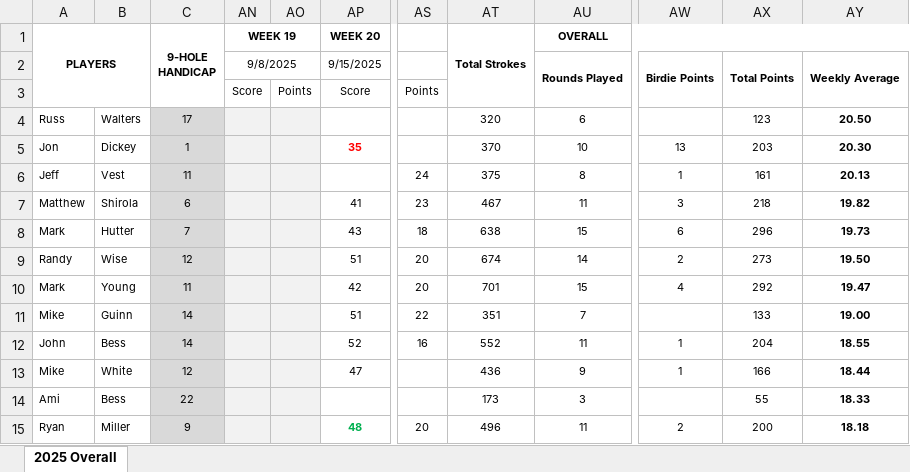
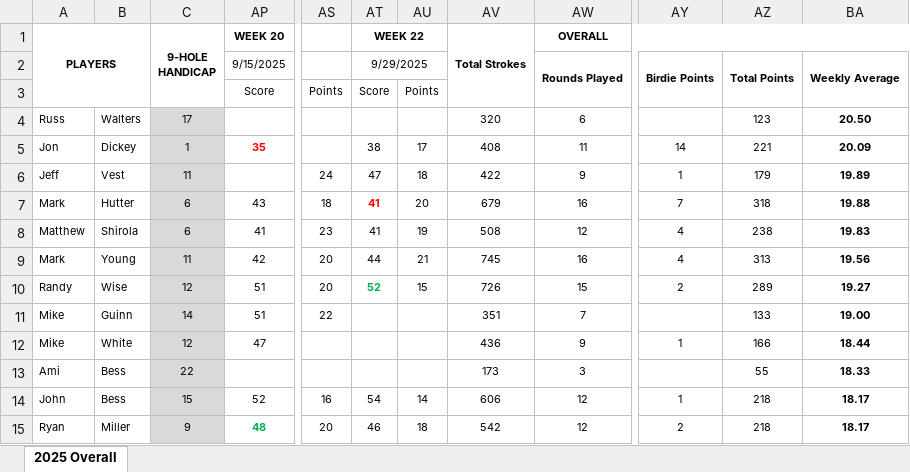
Before and after one commit to mthutter/golf-league-manager, an Excel workbook: public/results/2025/2025 Overall Standings.xlsx, sheet 2025 Overall, drawn as a sheet; only a part is shown, gaps mark what is left out; values as stored, in another font and other column widths than the file's, no borders; removed rows and columns are numbered as before the commit, all else as after; rows hold the shown columns only; the diff covers the shown part only; the diff names each change by its address in the sheet, - before the commit and + after, or states it on an @@ line.

Commit message:
093025 - updated scores from last night (9/29 week 22)

```diff
--- a/public/results/2025/2025 Overall Standings.xlsx (sheet 2025 Overall)
+++ b/public/results/2025/2025 Overall Standings.xlsx (sheet 2025 Overall)
@@ column AN (9/8/2025) hidden, row 1: WEEK 19; row 3: Score @@
@@ column AO hidden, row 3: Points @@
+column AT (9/29/2025), row 1: WEEK 22; rows 3-6: Score |  | 38 | 47; rows 8-9: 41 | 44; row 15: 46
+column AU, rows 3-6: Points |  | 17 | 18; rows 8-9: 19 | 21; row 15: 18
-AV5: 370
+AV5: 408
-AW5 (Rounds Played): 10
+AW5 (Rounds Played): 11
-AY5 (Birdie Points): 13
+AY5 (Birdie Points): 14
-AZ5 (Total Points): 203
+AZ5 (Total Points): 221
-BA5 (Weekly Average): 20.30
+BA5 (Weekly Average): 20.09
-AV6: 375
+AV6: 422
-AW6 (Rounds Played): 8
+AW6 (Rounds Played): 9
-AZ6 (Total Points): 161
+AZ6 (Total Points): 179
-BA6 (Weekly Average): 20.13
+BA6 (Weekly Average): 19.89
+row 7: Mark | Hutter | 6 | 43 | 18 | 41 | 20 | 679 | 16 | 7 | 318 | 19.88
-AV8: 467
+AV8: 508
-AW8 (Rounds Played): 11
+AW8 (Rounds Played): 12
-AY8 (Birdie Points): 3
+AY8 (Birdie Points): 4
-AZ8 (Total Points): 218
+AZ8 (Total Points): 238
-BA8 (Weekly Average): 19.82
+BA8 (Weekly Average): 19.83
-row 8: Mark | Hutter | 7 |  |  | 43 | 18 | 638 | 15 | 6 | 296 | 19.73
-row 9: Randy | Wise | 12 |  |  | 51 | 20 | 674 | 14 | 2 | 273 | 19.50
-AV9: 701
+AV9: 745
-AW9 (Rounds Played): 15
+AW9 (Rounds Played): 16
-AZ9 (Total Points): 292
+AZ9 (Total Points): 313
-BA9 (Weekly Average): 19.47
+BA9 (Weekly Average): 19.56
+row 10: Randy | Wise | 12 | 51 | 20 | 52 | 15 | 726 | 15 | 2 | 289 | 19.27
-row 12: John | Bess | 14 |  |  | 52 | 16 | 552 | 11 | 1 | 204 | 18.55
+row 14: John | Bess | 15 | 52 | 16 | 54 | 14 | 606 | 12 | 1 | 218 | 18.17
-AV15: 496
+AV15: 542
-AW15 (Rounds Played): 11
+AW15 (Rounds Played): 12
-AZ15 (Total Points): 200
+AZ15 (Total Points): 218
-BA15 (Weekly Average): 18.18
+BA15 (Weekly Average): 18.17
```
Also changed, not shown: 1 added row, 1 removed row and 9 edited cells elsewhere in this sheet, formulas that keep their value, 3 other files.
